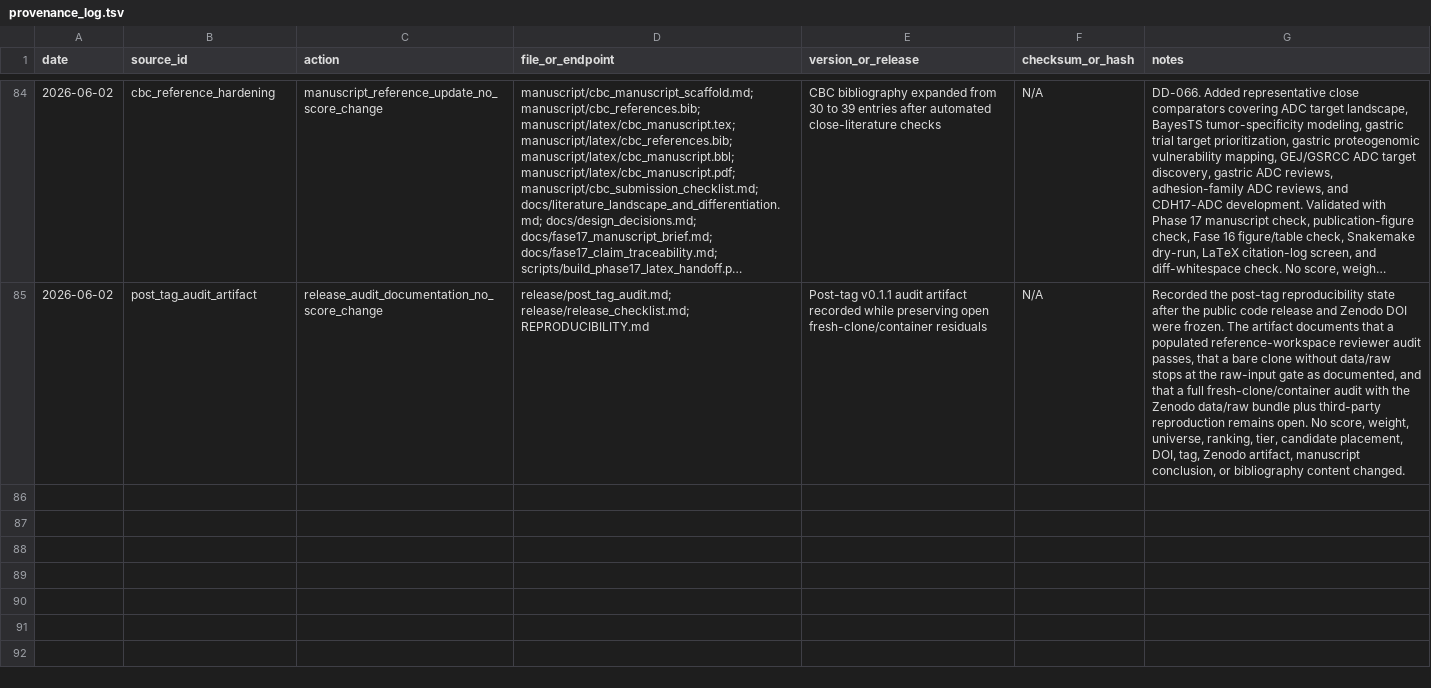
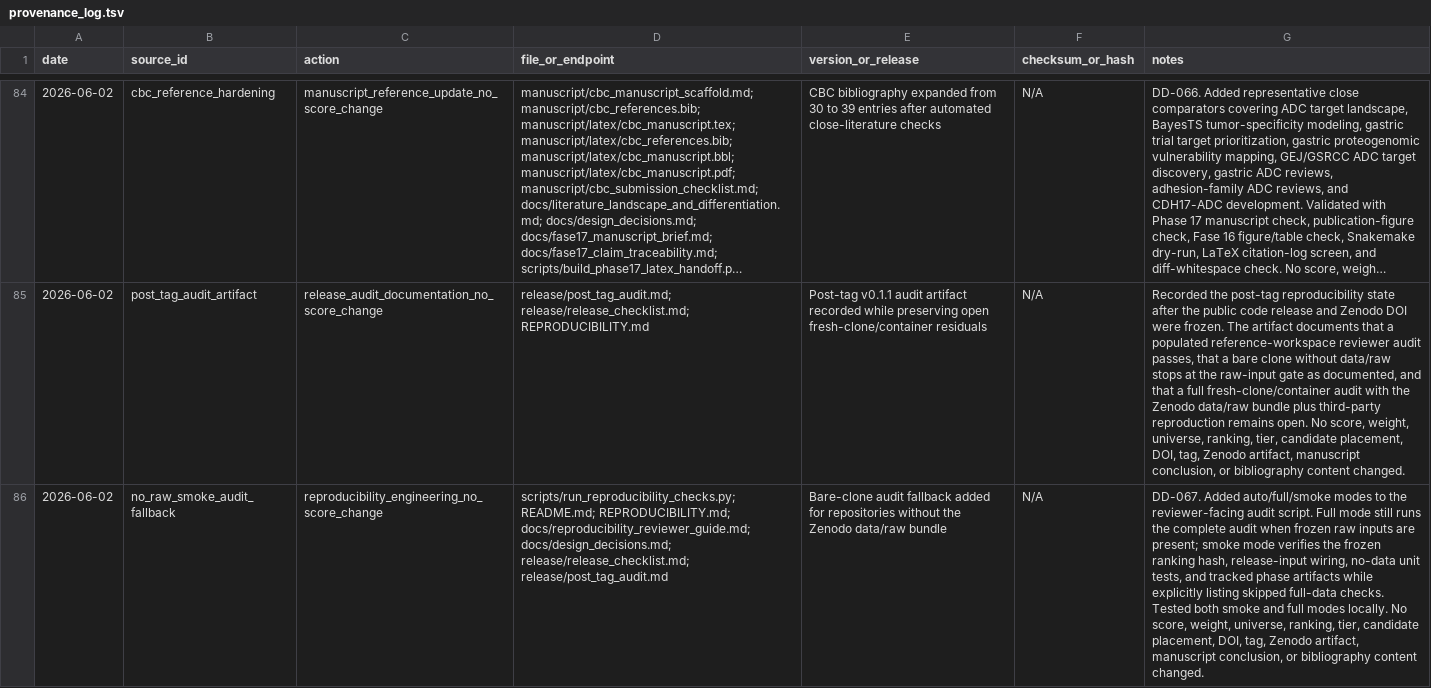
Before and after one commit to vicenzoscavino1999/surfaceome-gastric-cancer, a TSV file: docs/provenance_log.tsv, drawn as a sheet; only a part is shown, gaps mark what is left out; long unchanged cells end in …; the diff names each change by its address in the sheet, - before the commit and + after, or states it on an @@ line.

Commit message:
Add no-raw reproducibility smoke audit

```diff
--- a/docs/provenance_log.tsv
+++ b/docs/provenance_log.tsv
+row 86: 2026-06-02 | no_raw_smoke_audit_fallback | reproducibility_engineering_no_score_change | scripts/run_reproducibility_checks.py; README.md; REPRODUCIBILITY.md; docs/reproducibility_reviewer_guide.md; docs/design_decisions.md; release/release_checklist.md; release/post_tag_audit.md | Bare-clone audit fallback added for repositories without the Zenodo data/raw bundle | N/A | DD-067. Added auto/full/smoke modes to the reviewer-facing audit script. Full mode still runs the complete audit when frozen raw inputs are present; smoke mode verifies the frozen ranking hash, release-input wiring, no-data unit tests, and tracked phase artifacts while explicitly listing skipped full-data checks. Tested both smoke and full modes locally. No score, weight, universe, ranking, tier, candidate placement, DOI, tag, Zenodo artifact, manuscript conclusion, or bibliography content changed.
```
Also changed, not shown: 7 other files.
